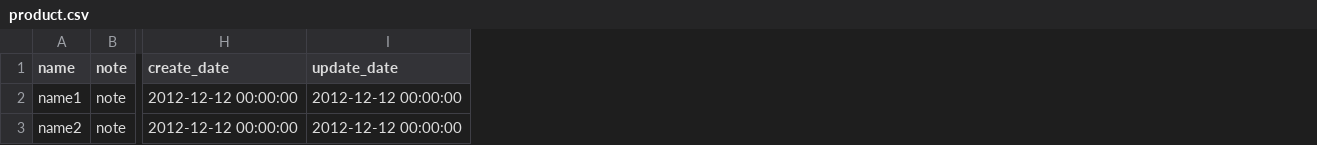
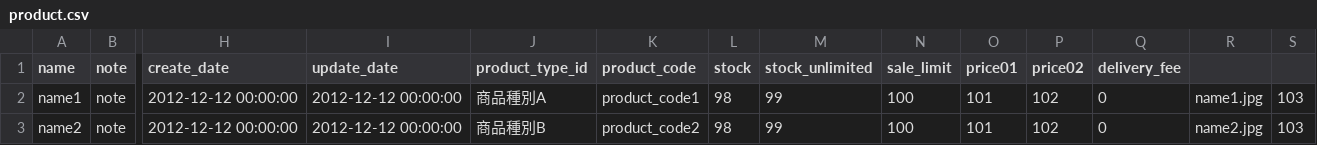
Before and after one commit to lazyarea/pycube-import, a CSV file: doc/product.csv, drawn as a sheet; only a part is shown, gaps mark what is left out; the diff names each change by its address in the sheet, - before the commit and + after, or states it on an @@ line.

Commit message:
register {prod,class,image,stock}

```diff
--- a/doc/product.csv
+++ b/doc/product.csv
+column J (product_type_id), rows 2-3: 商品種別A | 商品種別B
+column K (product_code), rows 2-3: product_code1 | product_code2
+column L (stock), rows 2-3: 98 | 98
+column M (stock_unlimited), rows 2-3: 99 | 99
+column N (sale_limit), rows 2-3: 100 | 100
+column O (price01), rows 2-3: 101 | 101
+column P (price02), rows 2-3: 102 | 102
+column Q (delivery_fee), rows 2-3: 0 | 0
+column R, rows 2-3: name1.jpg | name2.jpg
+column S, rows 2-3: 103 | 103
```
Also changed, not shown: 1 other file.
